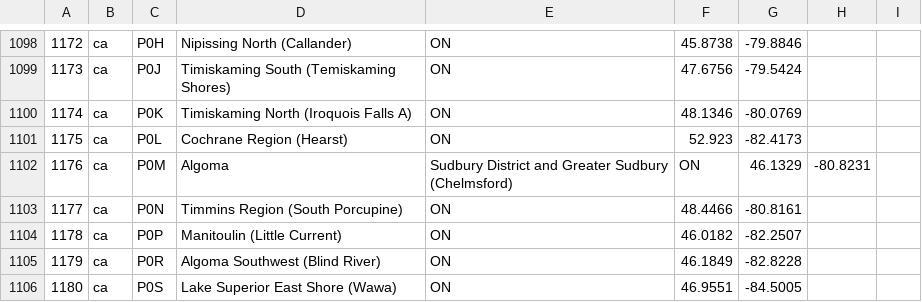
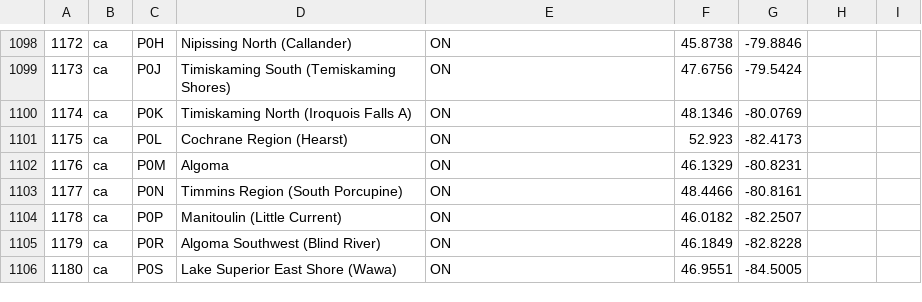
Before and after one commit to ComradeMark/Vanier-2025, a CSV file: Assignment1/DistCalculator/src/main/resources/data/postalcodes.csv, drawn as a sheet; only a part is shown, gaps mark what is left out; the diff covers the shown part only.

```diff
--- a/Assignment1/DistCalculator/src/main/resources/data/postalcodes.csv
+++ b/Assignment1/DistCalculator/src/main/resources/data/postalcodes.csv
@@ -1101,3 +1101,3 @@
 1175,ca,P0L,Cochrane Region (Hearst),ON,52.923,-82.4173
-1176,ca,P0M,Algoma, Sudbury District and Greater Sudbury (Chelmsford),ON,46.1329,-80.8231
+1176,ca,P0M,Algoma,ON,46.1329,-80.8231
 1177,ca,P0N,Timmins Region (South Porcupine),ON,48.4466,-80.8161
```
Also changed, not shown: 34 edited cells elsewhere in this file, Assignment1/DistCalculator/build/resources/main/data/postalcodes.csv, 19 other files.
